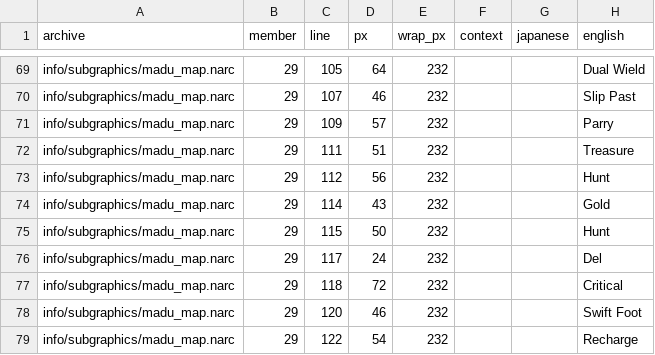
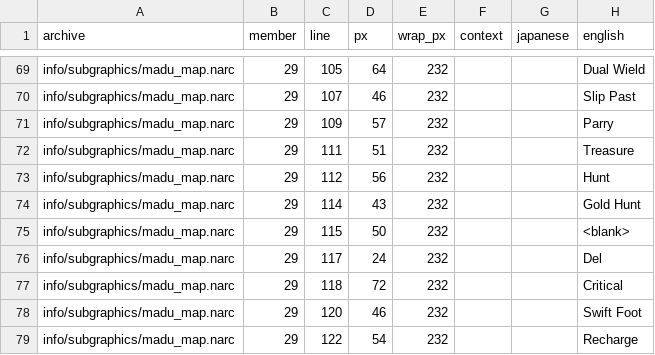
Before and after one commit to UrDone4/CrossTreasures-English-Translation, a TSV file: work/narc_text.tsv, drawn as a sheet; only a part is shown, gaps mark what is left out.

```diff
--- a/work/narc_text.tsv
+++ b/work/narc_text.tsv
@@ -73,4 +73,4 @@ info/subgraphics/madu_map.narc	29	111	51	232			Treasure
 info/subgraphics/madu_map.narc	29	112	56	232			    Hunt
-info/subgraphics/madu_map.narc	29	114	43	232			Gold
-info/subgraphics/madu_map.narc	29	115	50	232			   Hunt
+info/subgraphics/madu_map.narc	29	114	43	232			Gold Hunt
+info/subgraphics/madu_map.narc	29	115	50	232			<blank>
 info/subgraphics/madu_map.narc	29	117	24	232			Del
```
Also changed, not shown: work/data_text.tsv, work/ui_text.tsv, 12 other files.
